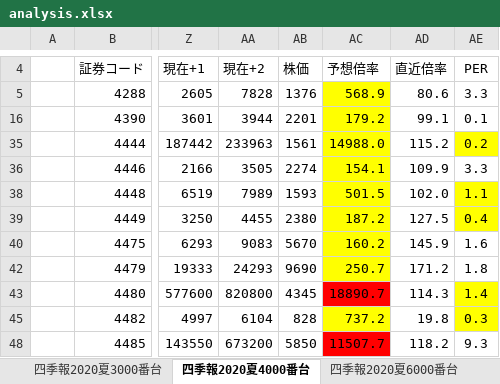
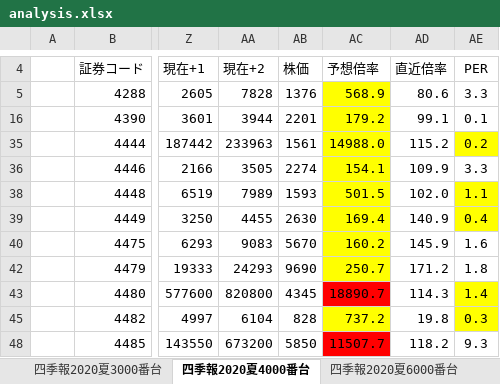
Before and after one commit to pepese/asset-mgmt, an Excel workbook: analysis.xlsx, sheet 四季報2020夏4000番台, drawn as a sheet; only a part is shown, gaps mark what is left out; values as stored, in another font and other column widths than the file's, no borders; charts and pictures not drawn; the diff names each change by its address in the sheet, - before the commit and + after, or states it on an @@ line.

```diff
--- a/analysis.xlsx (sheet 四季報2020夏4000番台)
+++ b/analysis.xlsx (sheet 四季報2020夏4000番台)
-AB39: 2380
+AB39: 2630
-AC39: 187.2
+AC39: 169.4
-AD39: 127.5
+AD39: 140.9
```
Also changed, not shown: sheet はじめに, sheet 四季報2020夏3000番台, sheet 9000, sheet 四季報2020夏7000番台.
